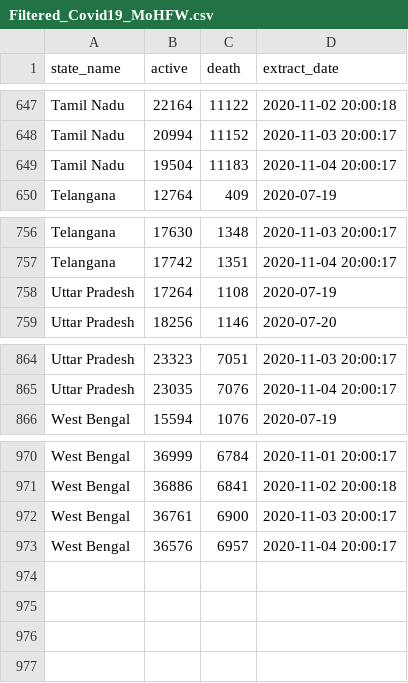
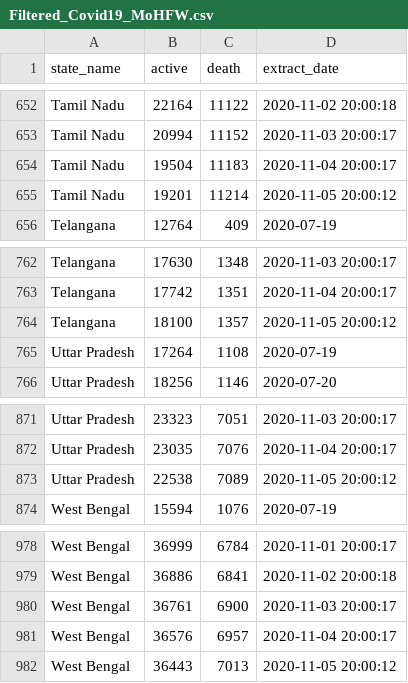
Before and after one commit to robinparriath/RPiWebsite, a CSV file: Datasets/Filtered_Covid19_MoHFW.csv, drawn as a sheet; only a part is shown, gaps mark what is left out; the diff covers the shown part only.

```diff
--- a/Datasets/Filtered_Covid19_MoHFW.csv
+++ b/Datasets/Filtered_Covid19_MoHFW.csv
@@ -649,2 +654,3 @@ Tamil Nadu,20994,11152,2020-11-03 20:00:17
 Tamil Nadu,19504,11183,2020-11-04 20:00:17
+Tamil Nadu,19201,11214,2020-11-05 20:00:12
 Telangana,12764,409,2020-07-19
@@ -757,2 +763,3 @@ Telangana,17630,1348,2020-11-03 20:00:17
 Telangana,17742,1351,2020-11-04 20:00:17
+Telangana,18100,1357,2020-11-05 20:00:12
 Uttar Pradesh,17264,1108,2020-07-19
@@ -865,2 +872,3 @@ Uttar Pradesh,23323,7051,2020-11-03 20:00:17
 Uttar Pradesh,23035,7076,2020-11-04 20:00:17
+Uttar Pradesh,22538,7089,2020-11-05 20:00:12
 West Bengal,15594,1076,2020-07-19
@@ -973 +981,2 @@ West Bengal,36761,6900,2020-11-03 20:00:17
 West Bengal,36576,6957,2020-11-04 20:00:17
+West Bengal,36443,7013,2020-11-05 20:00:12
```
Also changed, not shown: 5 added rows elsewhere in this file, Datasets/Filtered_Covid19_OWiD.csv, Datasets/Final_Covid19_MoHFW.csv, 2 other files.
